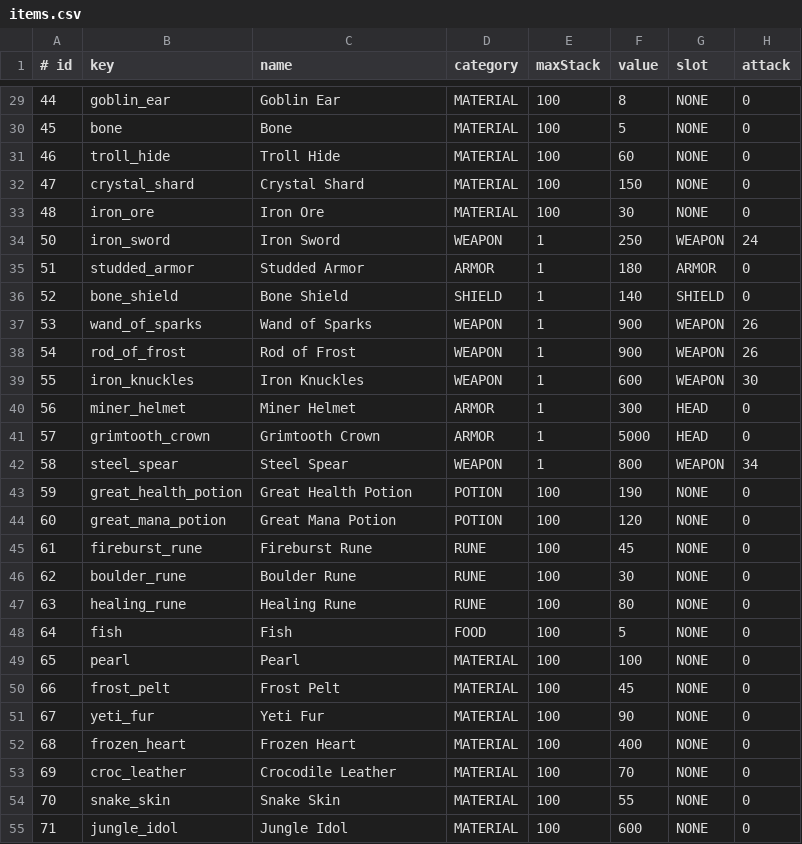
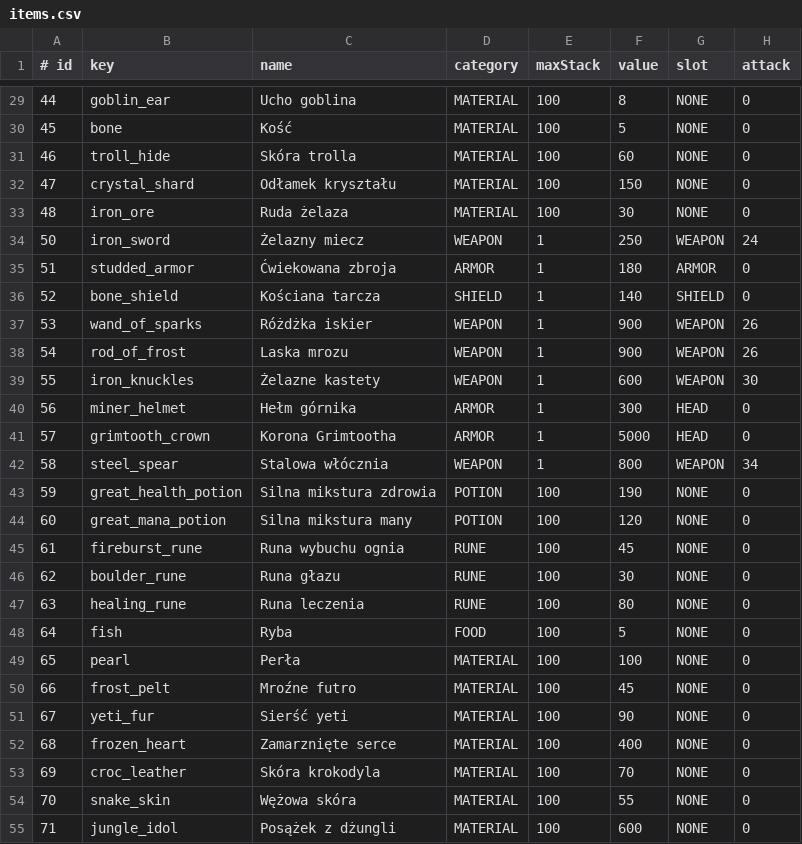
Before and after one commit to fawizja/Pixel, a CSV file: shared/src/main/resources/data/items.csv, drawn as a sheet; only a part is shown, gaps mark what is left out; the diff covers the shown part only; the diff names each change by its address in the sheet, - before the commit and + after, or states it on an @@ line.

```diff
--- a/shared/src/main/resources/data/items.csv
+++ b/shared/src/main/resources/data/items.csv
-C29 (name): Goblin Ear
+C29 (name): Ucho goblina
-C30 (name): Bone
+C30 (name): Kość
-C31 (name): Troll Hide
+C31 (name): Skóra trolla
-C32 (name): Crystal Shard
+C32 (name): Odłamek kryształu
-C33 (name): Iron Ore
+C33 (name): Ruda żelaza
-C34 (name): Iron Sword
+C34 (name): Żelazny miecz
-C35 (name): Studded Armor
+C35 (name): Ćwiekowana zbroja
-C36 (name): Bone Shield
+C36 (name): Kościana tarcza
-C37 (name): Wand of Sparks
+C37 (name): Różdżka iskier
-C38 (name): Rod of Frost
+C38 (name): Laska mrozu
-C39 (name): Iron Knuckles
+C39 (name): Żelazne kastety
-C40 (name): Miner Helmet
+C40 (name): Hełm górnika
-C41 (name): Grimtooth Crown
+C41 (name): Korona Grimtootha
-C42 (name): Steel Spear
+C42 (name): Stalowa włócznia
-C43 (name): Great Health Potion
+C43 (name): Silna mikstura zdrowia
-C44 (name): Great Mana Potion
+C44 (name): Silna mikstura many
-C45 (name): Fireburst Rune
+C45 (name): Runa wybuchu ognia
-C46 (name): Boulder Rune
+C46 (name): Runa głazu
-C47 (name): Healing Rune
+C47 (name): Runa leczenia
-C48 (name): Fish
+C48 (name): Ryba
-C49 (name): Pearl
+C49 (name): Perła
-C50 (name): Frost Pelt
+C50 (name): Mroźne futro
-C51 (name): Yeti Fur
+C51 (name): Sierść yeti
-C52 (name): Frozen Heart
+C52 (name): Zamarznięte serce
-C53 (name): Crocodile Leather
+C53 (name): Skóra krokodyla
-C54 (name): Snake Skin
+C54 (name): Wężowa skóra
-C55 (name): Jungle Idol
+C55 (name): Posążek z dżungli
```
Also changed, not shown: 81 edited cells elsewhere in this file, shared/src/main/resources/data/monsters.csv, 16 other files.
